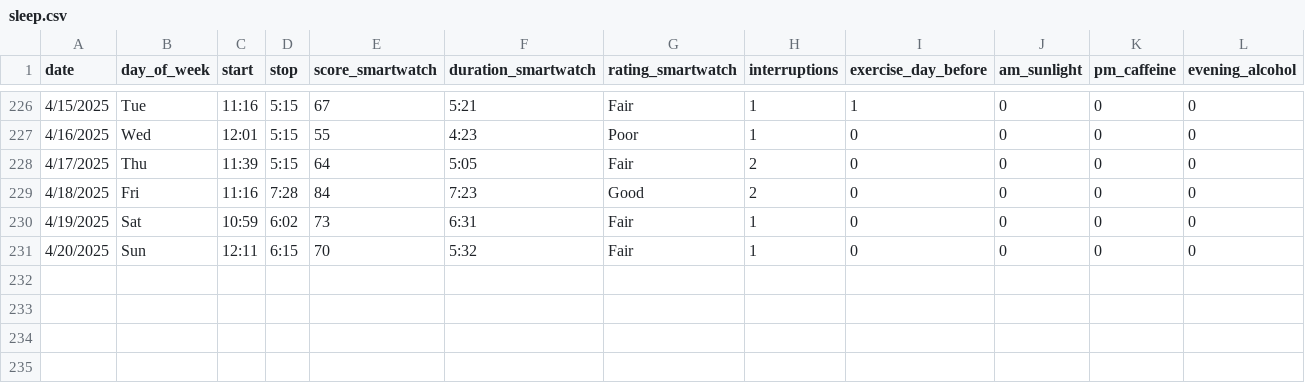
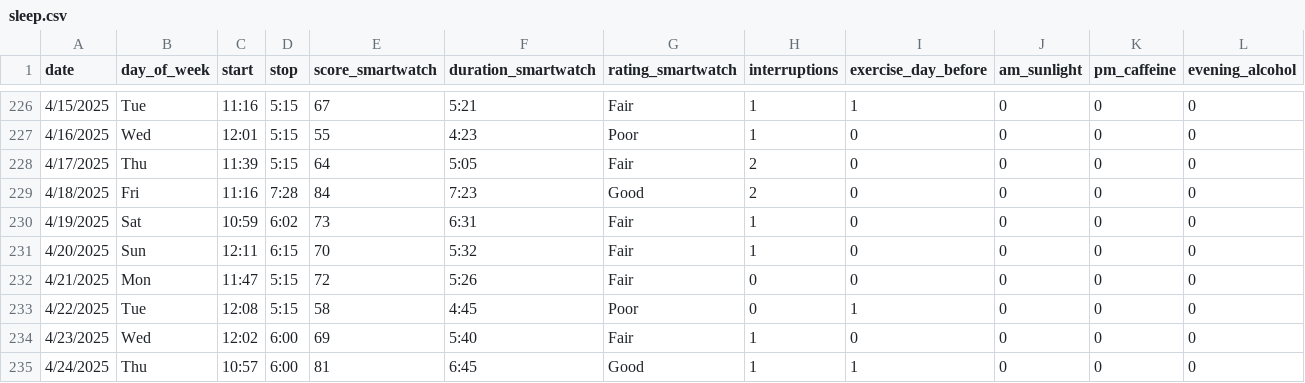
Before and after one commit to jahearn3/sleep, a CSV file: sleep.csv, drawn as a sheet; only a part is shown, gaps mark what is left out; rows hold the shown columns only; the diff names each change by its address in the sheet, - before the commit and + after, or states it on an @@ line.

```diff
--- a/sleep.csv
+++ b/sleep.csv
+row 232: 4/21/2025 | Mon | 11:47 | 5:15 | 72 | 5:26 | Fair | 0 | 0 | 0 | 0 | 0
+row 233: 4/22/2025 | Tue | 12:08 | 5:15 | 58 | 4:45 | Poor | 0 | 1 | 0 | 0 | 0
+row 234: 4/23/2025 | Wed | 12:02 | 6:00 | 69 | 5:40 | Fair | 1 | 0 | 0 | 0 | 0
+row 235: 4/24/2025 | Thu | 10:57 | 6:00 | 81 | 6:45 | Good | 1 | 1 | 0 | 0 | 0
```
Also changed, not shown: 12 other files.
